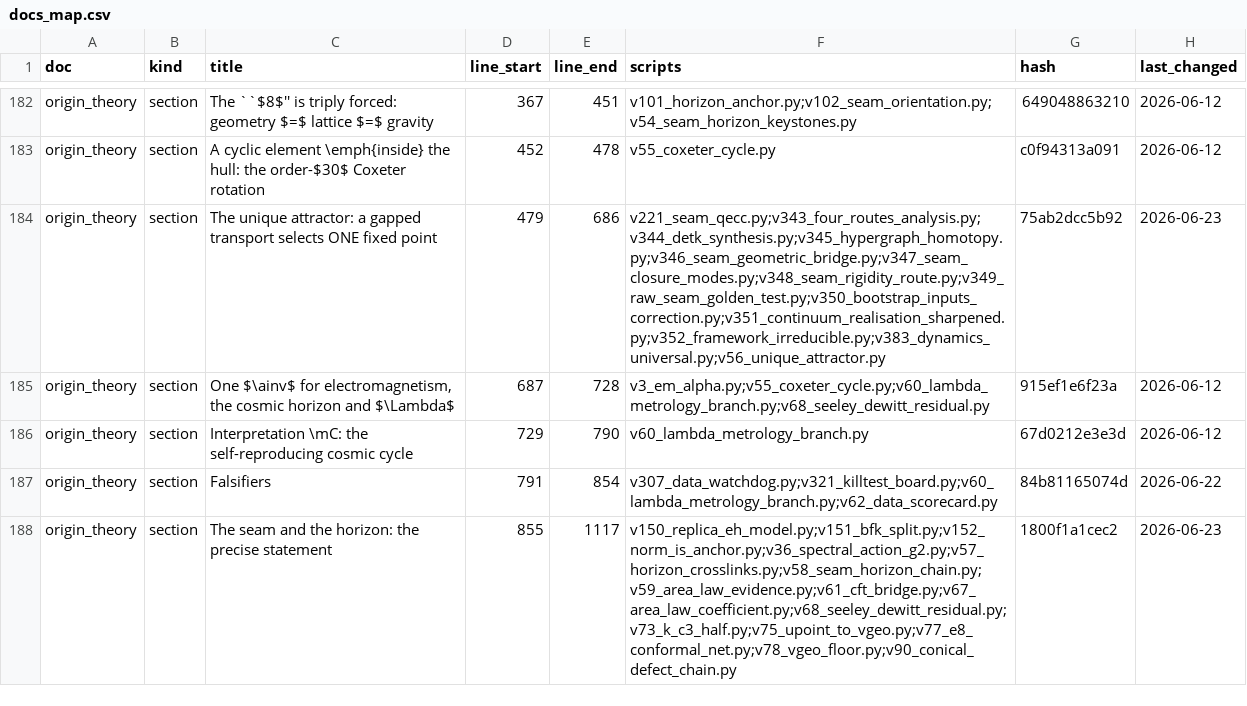
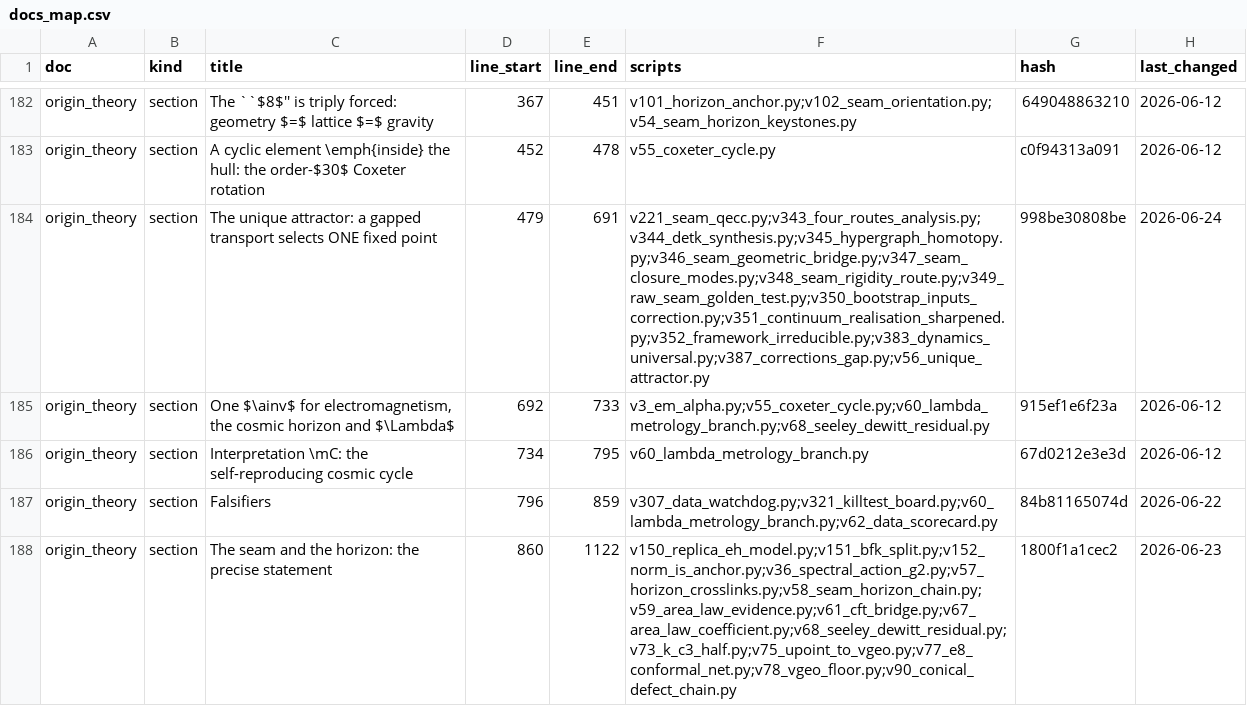
Before and after one commit to sthamann/tfpt5-shadow, a CSV file: verification/docs_map.csv, drawn as a sheet; only a part is shown, gaps mark what is left out; the diff covers the shown part only.

```diff
--- a/verification/docs_map.csv
+++ b/verification/docs_map.csv
@@ -183,6 +183,6 @@ origin_theory,section,The ``$8$'' is triply forced: geometry $=$ lattice $=$ gra
 origin_theory,section,A cyclic element \emph{inside} the hull: the order-$30$ Coxeter rotation,452,478,v55_coxeter_cycle.py,c0f94313a091,2026-06-12
-origin_theory,section,The unique attractor: a gapped transport selects ONE fixed point,479,686,v221_seam_qecc.py;v343_four_routes_analysis.py;v344_detk_synthesis.py;v345_hypergraph_homotopy.py;v346_seam_geometric_bridge.py;v347_seam_closure_modes.py;v348_seam_rigidity_route.py;v349_raw_seam_golden_test.py;v350_bootstrap_inputs_correction.py;v351_continuum_realisation_sharpened.py;v352_framework_irreducible.py;v383_dynamics_universal.py;v56_unique_attractor.py,75ab2dcc5b92,2026-06-23
-origin_theory,section,"One $\ainv$ for electromagnetism, the cosmic horizon and $\Lambda$",687,728,v3_em_alpha.py;v55_coxeter_cycle.py;v60_lambda_metrology_branch.py;v68_seeley_dewitt_residual.py,915ef1e6f23a,2026-06-12
-origin_theory,section,Interpretation \mC: the self-reproducing cosmic cycle,729,790,v60_lambda_metrology_branch.py,67d0212e3e3d,2026-06-12
-origin_theory,section,Falsifiers,791,854,v307_data_watchdog.py;v321_killtest_board.py;v60_lambda_metrology_branch.py;v62_data_scorecard.py,84b81165074d,2026-06-22
-origin_theory,section,The seam and the horizon: the precise statement,855,1117,v150_replica_eh_model.py;v151_bfk_split.py;v152_norm_is_anchor.py;v36_spectral_action_g2.py;v57_horizon_crosslinks.py;v58_seam_horizon_chain.py;v59_area_law_evidence.py;v61_cft_bridge.py;v67_area_law_coefficient.py;v68_seeley_dewitt_residual.py;v73_k_c3_half.py;v75_upoint_to_vgeo.py;v77_e8_conformal_net.py;v78_vgeo_floor.py;v90_conical_defect_chain.py,1800f1a1cec2,2026-06-23
+origin_theory,section,The unique attractor: a gapped transport selects ONE fixed point,479,691,v221_seam_qecc.py;v343_four_routes_analysis.py;v344_detk_synthesis.py;v345_hypergraph_homotopy.py;v346_seam_geometric_bridge.py;v347_seam_closure_modes.py;v348_seam_rigidity_route.py;v349_raw_seam_golden_test.py;v350_bootstrap_inputs_correction.py;v351_continuum_realisation_sharpened.py;v352_framework_irreducible.py;v383_dynamics_universal.py;v387_corrections_gap.py;v56_unique_attractor.py,998be30808be,2026-06-24
+origin_theory,section,"One $\ainv$ for electromagnetism, the cosmic horizon and $\Lambda$",692,733,v3_em_alpha.py;v55_coxeter_cycle.py;v60_lambda_metrology_branch.py;v68_seeley_dewitt_residual.py,915ef1e6f23a,2026-06-12
+origin_theory,section,Interpretation \mC: the self-reproducing cosmic cycle,734,795,v60_lambda_metrology_branch.py,67d0212e3e3d,2026-06-12
+origin_theory,section,Falsifiers,796,859,v307_data_watchdog.py;v321_killtest_board.py;v60_lambda_metrology_branch.py;v62_data_scorecard.py,84b81165074d,2026-06-22
+origin_theory,section,The seam and the horizon: the precise statement,860,1122,v150_replica_eh_model.py;v151_bfk_split.py;v152_norm_is_anchor.py;v36_spectral_action_g2.py;v57_horizon_crosslinks.py;v58_seam_horizon_chain.py;v59_area_law_evidence.py;v61_cft_bridge.py;v67_area_law_coefficient.py;v68_seeley_dewitt_residual.py;v73_k_c3_half.py;v75_upoint_to_vgeo.py;v77_e8_conformal_net.py;v78_vgeo_floor.py;v90_conical_defect_chain.py,1800f1a1cec2,2026-06-23
```
Also changed, not shown: 20 edited cells elsewhere in this file, verification/status_ledger.csv, verification/website_map.csv, 14 other files.
